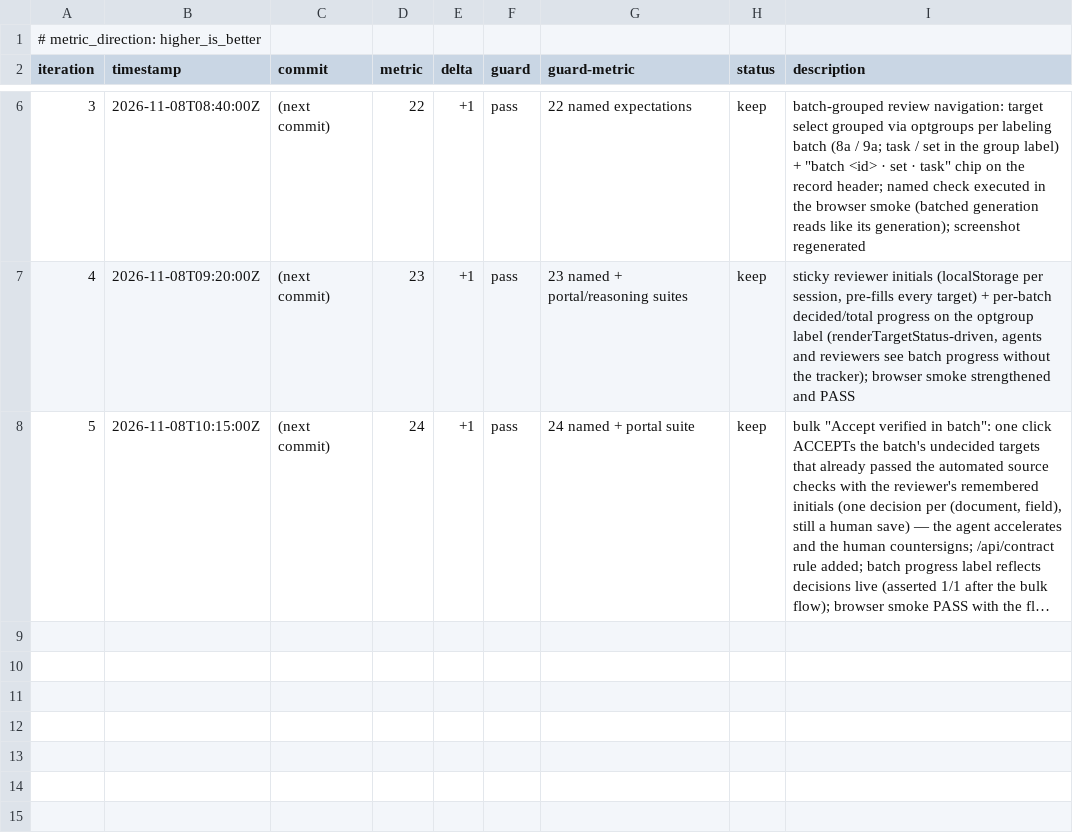
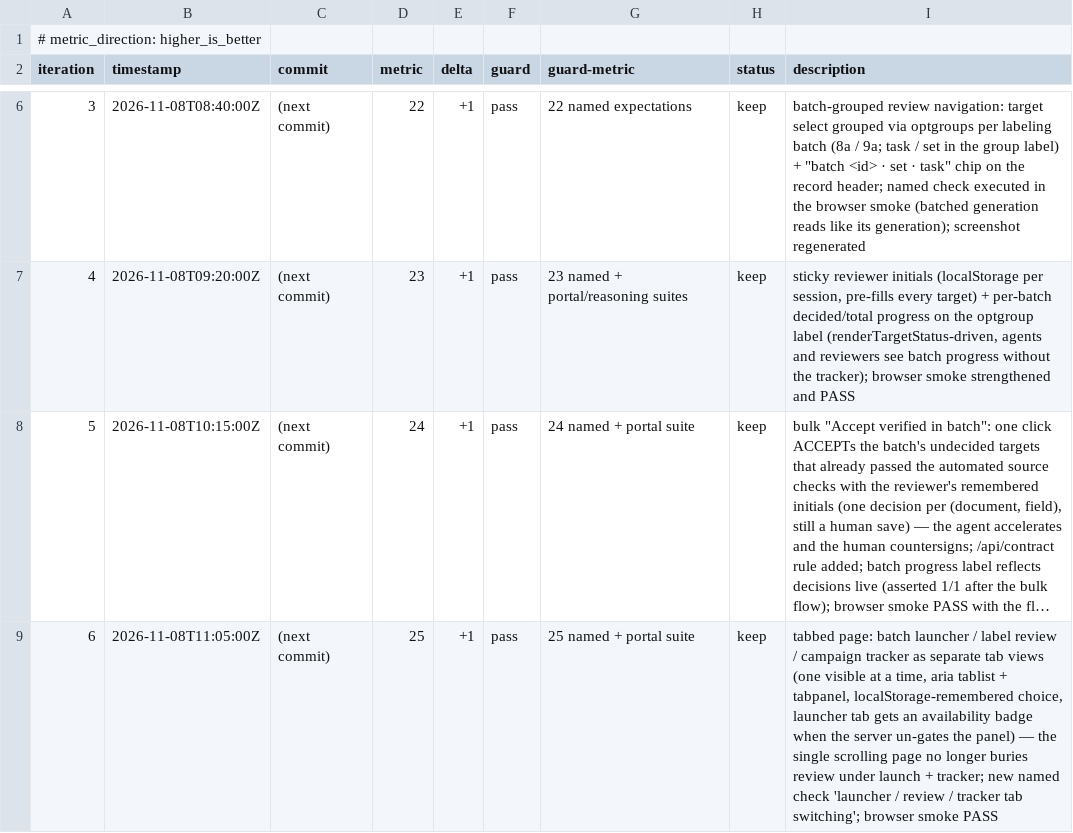
Before and after one commit to Exios66/Mailroom-Corpus-EDA, a TSV file: autoresearch/loop-261108-0116/interface_results.tsv, drawn as a sheet; only a part is shown, gaps mark what is left out; long unchanged cells end in …; the diff names each change by its address in the sheet, - before the commit and + after, or states it on an @@ line.

Commit message:
experiment: interface loop it7 — tabbed page: launcher / review / tracker (metric 24->25)
the three surfaces the page serves (batch launcher, label review, campaign
tracker) are separate tab views instead of one scroll-cluttered page:
aria tablist/tabpanel role wiring, one view visible at a time, choice
remembered in localStorage like the sticky initials, launcher tab badge when
launch un-gates. folded into the interface loop as a named executed check.

```diff
--- a/autoresearch/loop-261108-0116/interface_results.tsv
+++ b/autoresearch/loop-261108-0116/interface_results.tsv
+row 9: 6 | 2026-11-08T11:05:00Z | (next commit) | 25 | +1 | pass | 25 named + portal suite | keep | tabbed page: batch launcher / label review / campaign tracker as separate tab views (one visible at a time, aria tablist + tabpanel, localStorage-remembered choice, launcher tab gets an availability badge when the server un-gates the panel) — the single scrolling page no longer buries review under launch + tracker; new named check 'launcher / review / tracker tab switching'; browser smoke PASS
```
Also changed, not shown: 2 other files.
